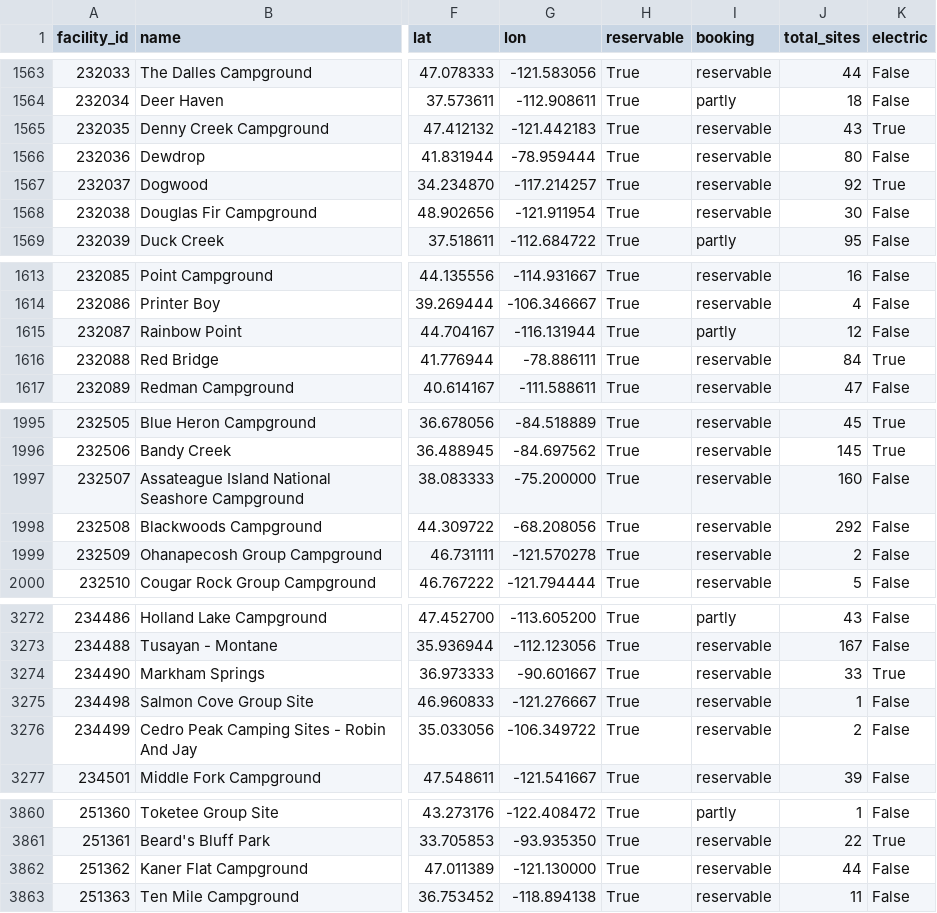
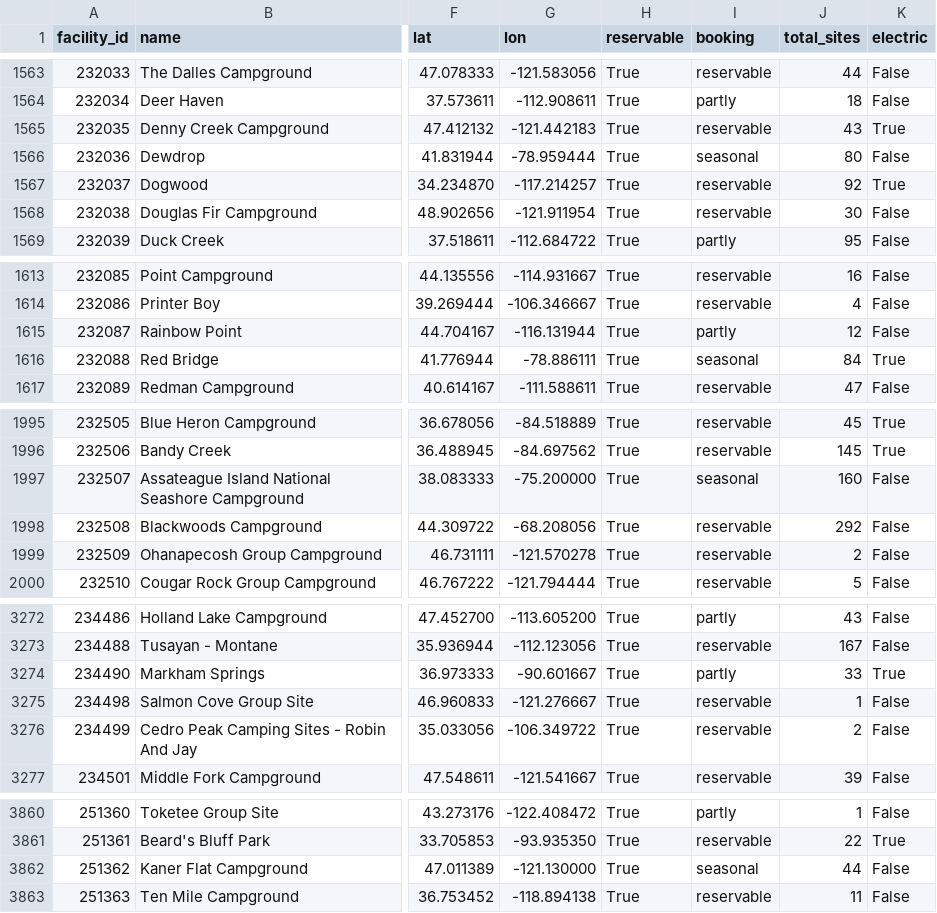
Before and after one commit to kirkwood-justin/campsite-atlas-data, a CSV file: campgrounds.csv, drawn as a sheet; only a part is shown, gaps mark what is left out; the diff covers the shown part only; the diff names each change by its address in the sheet, - before the commit and + after, or states it on an @@ line.

```diff
--- a/campgrounds.csv
+++ b/campgrounds.csv
-I1566 (booking): reservable
+I1566 (booking): seasonal
-I1616 (booking): reservable
+I1616 (booking): seasonal
-I1997 (booking): reservable
+I1997 (booking): seasonal
-I3274 (booking): reservable
+I3274 (booking): partly
-I3862 (booking): reservable
+I3862 (booking): seasonal
```
Also changed, not shown: 17 edited cells elsewhere in this file, 2 other files.
